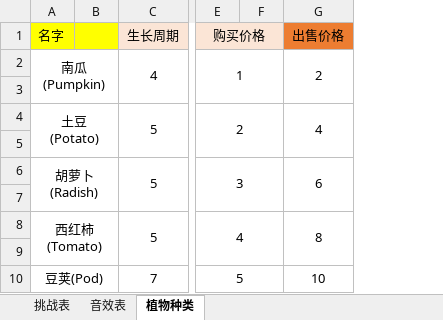
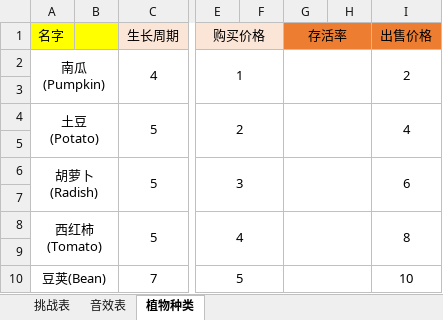
Before and after one commit to preferWarma/QF_Farm, an Excel workbook: Assets/Art/Excel/QF_Farm.xlsx, sheet 植物种类, drawn as a sheet; only a part is shown, gaps mark what is left out; values as stored, in another font and other column widths than the file's, no borders; the diff names each change by its address in the sheet, - before the commit and + after, or states it on an @@ line.

```diff
--- a/Assets/Art/Excel/QF_Farm.xlsx (sheet 植物种类)
+++ b/Assets/Art/Excel/QF_Farm.xlsx (sheet 植物种类)
+column G (存活率), empty
+column H, empty
-A10 (名字): 豆荚(Pod)
+A10 (名字): 豆荚(Bean)
```
Also changed, not shown: 20 other files.
